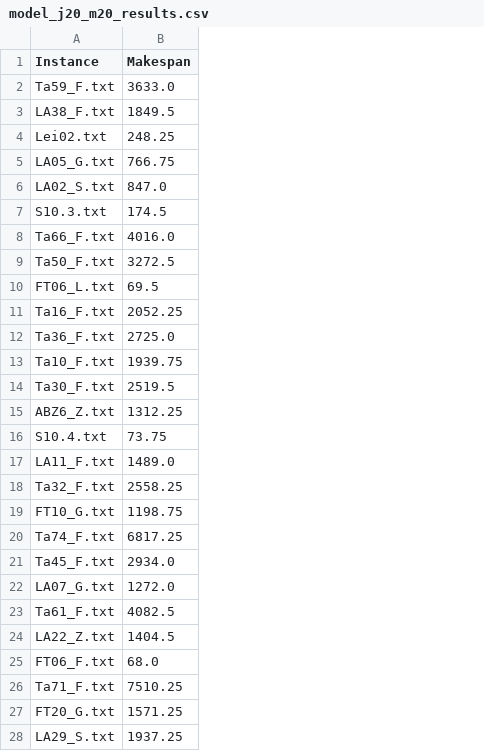
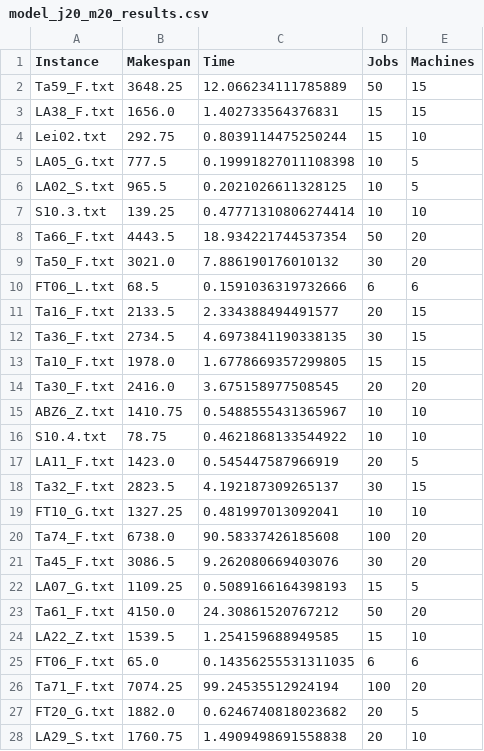
Before and after one commit to userWZ/drl_fjssp, a CSV file: result/j20_m20_seed600/2024-05-26-01-06-53/episode_1100_best/model_j20_m20_results.csv, drawn as a sheet; only a part is shown; the diff covers the shown part only; the diff names each change by its address in the sheet, - before the commit and + after, or states it on an @@ line.

```diff
--- a/result/j20_m20_seed600/2024-05-26-01-06-53/episode_1100_best/model_j20_m20_results.csv
+++ b/result/j20_m20_seed600/2024-05-26-01-06-53/episode_1100_best/model_j20_m20_results.csv
+column C (Time), rows 2-28: 12.066234111785889 | 1.402733564376831 | 0.8039114475250244 | 0.19991827011108398 | 0.2021026611328125 | 0.47771310806274414 | 18.934221744537354 | 7.886190176010132 | 0.1591036319732666 | 2.334388494491577 | 4.6973841190338135 | 1.6778669357299805 | 3.675158977508545 | 0.5488555431365967 | 0.4621868133544922 | 0.545447587966919 | 4.192187309265137 | 0.481997013092041 | 90.58337426185608 | 9.262080669403076 | 0.5089166164398193 | 24.30861520767212 | 1.254159688949585 | 0.14356255531311035 | 99.24535512924194 | 0.6246740818023682 | 1.4909498691558838
+column D (Jobs), rows 2-28: 50 | 15 | 15 | 10 | 10 | 10 | 50 | 30 | 6 | 20 | 30 | 15 | 20 | 10 | 10 | 20 | 30 | 10 | 100 | 30 | 15 | 50 | 15 | 6 | 100 | 20 | 20
+column E (Machines), rows 2-28: 15 | 15 | 10 | 5 | 5 | 10 | 20 | 20 | 6 | 15 | 15 | 15 | 20 | 10 | 10 | 5 | 15 | 10 | 20 | 20 | 5 | 20 | 10 | 6 | 20 | 5 | 10
-B2 (Makespan): 3633.0
+B2 (Makespan): 3648.25
-B3 (Makespan): 1849.5
+B3 (Makespan): 1656.0
-B4 (Makespan): 248.25
+B4 (Makespan): 292.75
-B5 (Makespan): 766.75
+B5 (Makespan): 777.5
-B6 (Makespan): 847.0
+B6 (Makespan): 965.5
-B7 (Makespan): 174.5
+B7 (Makespan): 139.25
-B8 (Makespan): 4016.0
+B8 (Makespan): 4443.5
-B9 (Makespan): 3272.5
+B9 (Makespan): 3021.0
-B10 (Makespan): 69.5
+B10 (Makespan): 68.5
-B11 (Makespan): 2052.25
+B11 (Makespan): 2133.5
-B12 (Makespan): 2725.0
+B12 (Makespan): 2734.5
-B13 (Makespan): 1939.75
+B13 (Makespan): 1978.0
-B14 (Makespan): 2519.5
+B14 (Makespan): 2416.0
-B15 (Makespan): 1312.25
+B15 (Makespan): 1410.75
-B16 (Makespan): 73.75
+B16 (Makespan): 78.75
-B17 (Makespan): 1489.0
+B17 (Makespan): 1423.0
-B18 (Makespan): 2558.25
+B18 (Makespan): 2823.5
-B19 (Makespan): 1198.75
+B19 (Makespan): 1327.25
-B20 (Makespan): 6817.25
+B20 (Makespan): 6738.0
-B21 (Makespan): 2934.0
+B21 (Makespan): 3086.5
-B22 (Makespan): 1272.0
+B22 (Makespan): 1109.25
-B23 (Makespan): 4082.5
+B23 (Makespan): 4150.0
-B24 (Makespan): 1404.5
+B24 (Makespan): 1539.5
-B25 (Makespan): 68.0
+B25 (Makespan): 65.0
-B26 (Makespan): 7510.25
+B26 (Makespan): 7074.25
-B27 (Makespan): 1571.25
+B27 (Makespan): 1882.0
-B28 (Makespan): 1937.25
+B28 (Makespan): 1760.75
```
Also changed, not shown: 122 edited cells elsewhere in this file, result/j6_m6_seed600/2024-05-16-23-26-33/best/model_j6_m6_results.csv, 2 other files.
